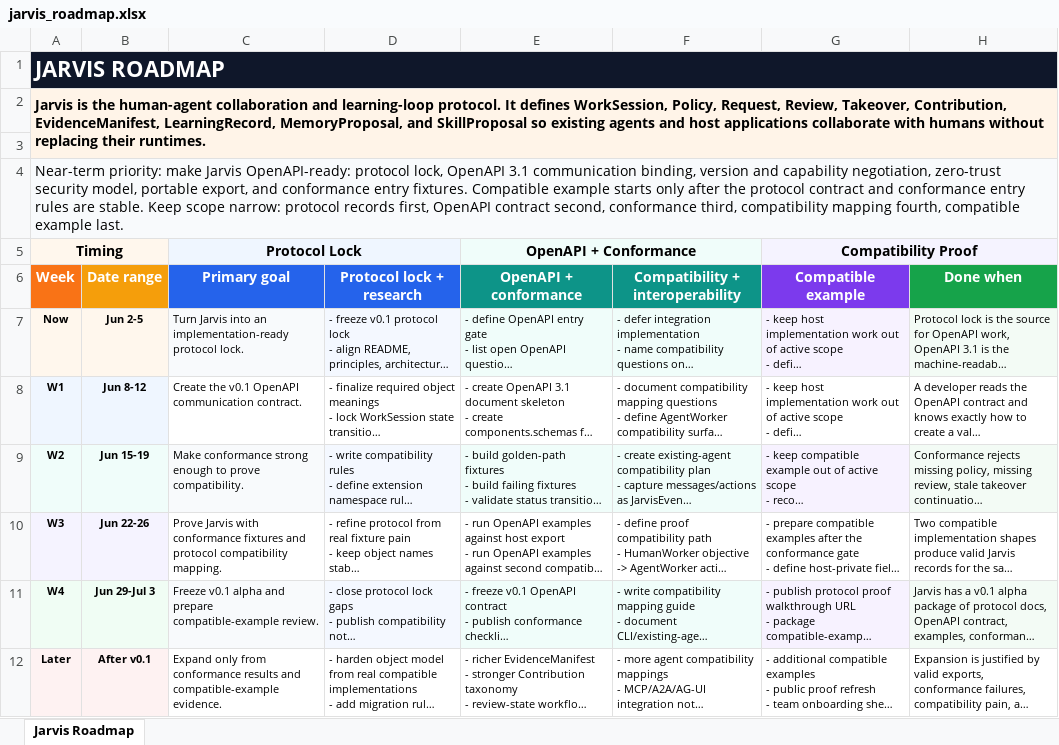
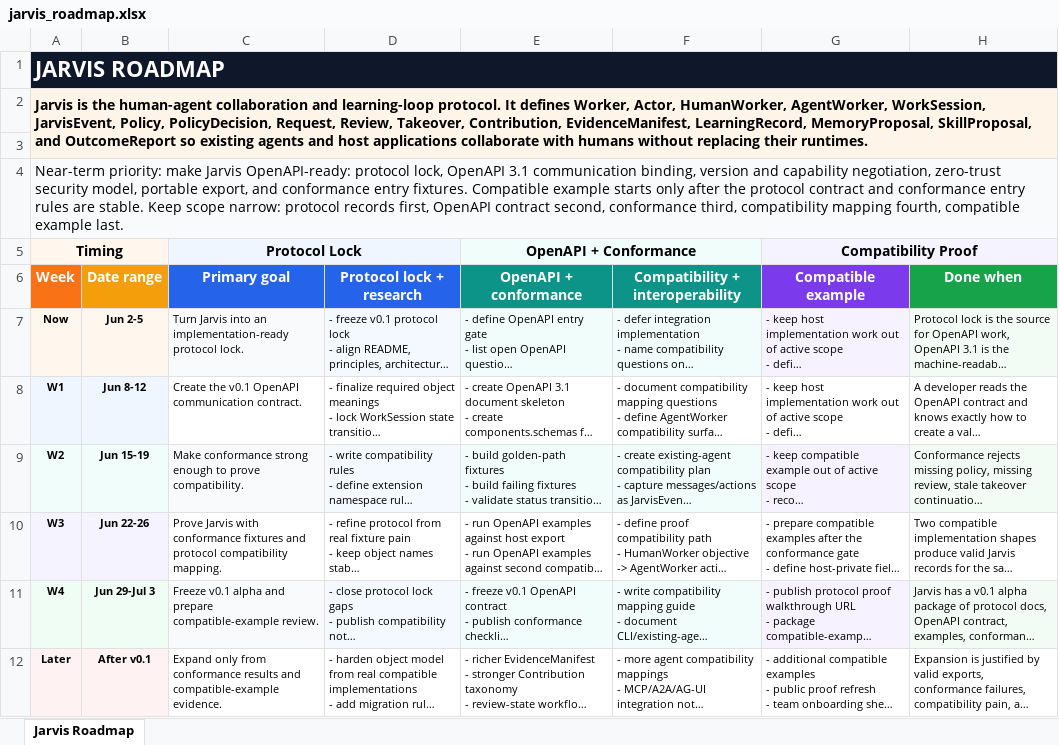
Before and after one commit to Flow-Research/jarvis, an Excel workbook: docs/planning/sheets/jarvis_roadmap.xlsx, sheet Jarvis Roadmap, drawn as a sheet; long unchanged cells end in …; values as stored, in another font and other column widths than the file's, no borders; the diff names each change by its address in the sheet, - before the commit and + after, or states it on an @@ line.

Commit message:
[codex] Add v0.1 gate 1 protocol audit (#46)

```diff
--- a/docs/planning/sheets/jarvis_roadmap.xlsx (sheet Jarvis Roadmap)
+++ b/docs/planning/sheets/jarvis_roadmap.xlsx (sheet Jarvis Roadmap)
-A2 (Week): …It defines WorkSession, Policy, Request, Review, Takeover, Contribution, EvidenceManifest, LearningRecord, MemoryProposal, and SkillProposal so existing…
+A2 (Week): …It defines Worker, Actor, HumanWorker, AgentWorker, WorkSession, JarvisEvent, Policy, PolicyDecision, Request, Review, Takeover, Contribution, EvidenceManifest, LearningRecord, MemoryProposal, SkillProposal, and OutcomeReport so existing…
```
Also changed, not shown: 28 other files.
